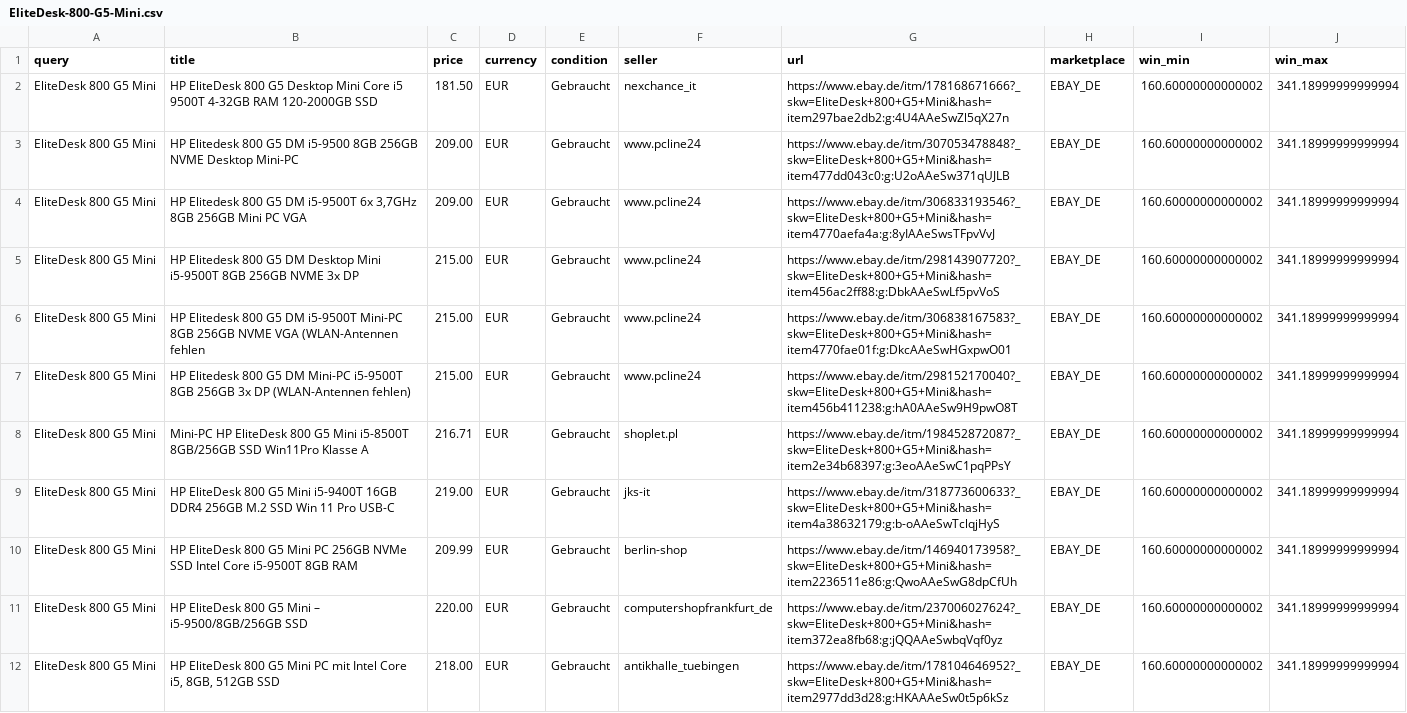
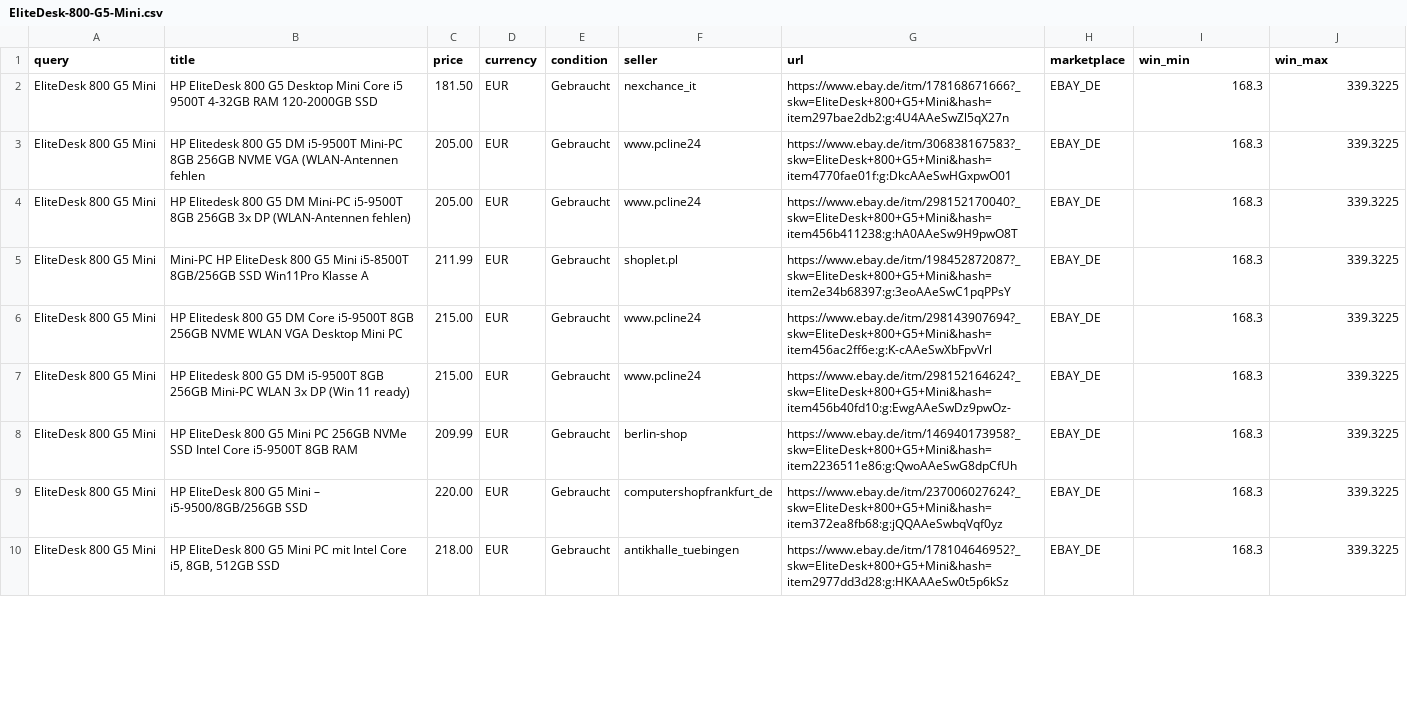
Before and after one commit to aicologne/aic-hardware-deals, a CSV file: site/data/deals/EliteDesk-800-G5-Mini.csv, drawn as a sheet; only a part is shown; the diff covers the shown part only.

```diff
--- a/site/data/deals/EliteDesk-800-G5-Mini.csv
+++ b/site/data/deals/EliteDesk-800-G5-Mini.csv
@@ -1,12 +1,10 @@
 query,title,price,currency,condition,seller,url,marketplace,win_min,win_max
-EliteDesk 800 G5 Mini,HP EliteDesk 800 G5 Desktop Mini Core i5 9500T 4-32GB RAM 120-2000GB SSD,181.50,EUR,Gebraucht,nexchance_it,https://www.ebay.de/itm/178168671666?_skw=EliteDesk+800+G5+Mini&hash=item297bae2db2:g:4U4AAeSwZl5qX27n,EBAY_DE,160.60000000000002,341.18999999999994
-EliteDesk 800 G5 Mini,HP Elitedesk 800 G5 DM i5-9500 8GB 256GB NVME Desktop Mini-PC,209.00,EUR,Gebraucht,www.pcline24,https://www.ebay.de/itm/307053478848?_skw=EliteDesk+800+G5+Mini&hash=item477dd043c0:g:U2oAAeSw371qUJLB,EBAY_DE,160.60000000000002,341.18999999999994
-EliteDesk 800 G5 Mini,"HP Elitedesk 800 G5 DM i5-9500T 6x 3,7GHz 8GB 256GB Mini PC VGA",209.00,EUR,Gebraucht,www.pcline24,https://www.ebay.de/itm/306833193546?_skw=EliteDesk+800+G5+Mini&hash=item4770aefa4a:g:8yIAAeSwsTFpvVvJ,EBAY_DE,160.60000000000002,341.18999999999994
-EliteDesk 800 G5 Mini,HP Elitedesk 800 G5 DM Desktop Mini i5-9500T 8GB 256GB NVME 3x DP,215.00,EUR,Gebraucht,www.pcline24,https://www.ebay.de/itm/298143907720?_skw=EliteDesk+800+G5+Mini&hash=item456ac2ff88:g:DbkAAeSwLf5pvVoS,EBAY_DE,160.60000000000002,341.18999999999994
-EliteDesk 800 G5 Mini,HP Elitedesk 800 G5 DM i5-9500T Mini-PC 8GB 256GB NVME VGA (WLAN-Antennen fehlen,215.00,EUR,Gebraucht,www.pcline24,https://www.ebay.de/itm/306838167583?_skw=EliteDesk+800+G5+Mini&hash=item4770fae01f:g:DkcAAeSwHGxpwO01,EBAY_DE,160.60000000000002,341.18999999999994
-EliteDesk 800 G5 Mini,HP Elitedesk 800 G5 DM Mini-PC i5-9500T 8GB 256GB  3x DP (WLAN-Antennen fehlen),215.00,EUR,Gebraucht,www.pcline24,https://www.ebay.de/itm/298152170040?_skw=EliteDesk+800+G5+Mini&hash=item456b411238:g:hA0AAeSw9H9pwO8T,EBAY_DE,160.60000000000002,341.18999999999994
-EliteDesk 800 G5 Mini,Mini-PC HP EliteDesk 800 G5 Mini i5-8500T 8GB/256GB SSD Win11Pro Klasse A,216.71,EUR,Gebraucht,shoplet.pl,https://www.ebay.de/itm/198452872087?_skw=EliteDesk+800+G5+Mini&hash=item2e34b68397:g:3eoAAeSwC1pqPPsY,EBAY_DE,160.60000000000002,341.18999999999994
-EliteDesk 800 G5 Mini,HP EliteDesk 800 G5 Mini i5-9400T 16GB DDR4 256GB M.2 SSD Win 11 Pro USB-C,219.00,EUR,Gebraucht,jks-it,https://www.ebay.de/itm/318773600633?_skw=EliteDesk+800+G5+Mini&hash=item4a38632179:g:b-oAAeSwTclqjHyS,EBAY_DE,160.60000000000002,341.18999999999994
-EliteDesk 800 G5 Mini,HP EliteDesk 800 G5 Mini PC 256GB NVMe SSD  Intel Core i5-9500T 8GB RAM,209.99,EUR,Gebraucht,berlin-shop,https://www.ebay.de/itm/146940173958?_skw=EliteDesk+800+G5+Mini&hash=item2236511e86:g:QwoAAeSwG8dpCfUh,EBAY_DE,160.60000000000002,341.18999999999994
-EliteDesk 800 G5 Mini,HP EliteDesk 800 G5 Mini – i5-9500/8GB/256GB SSD,220.00,EUR,Gebraucht,computershopfrankfurt_de,https://www.ebay.de/itm/237006027624?_skw=EliteDesk+800+G5+Mini&hash=item372ea8fb68:g:jQQAAeSwbqVqf0yz,EBAY_DE,160.60000000000002,341.18999999999994
-EliteDesk 800 G5 Mini,"HP EliteDesk 800 G5 Mini PC mit Intel Core i5, 8GB, 512GB SSD",218.00,EUR,Gebraucht,antikhalle_tuebingen,https://www.ebay.de/itm/178104646952?_skw=EliteDesk+800+G5+Mini&hash=item2977dd3d28:g:HKAAAeSw0t5p6kSz,EBAY_DE,160.60000000000002,341.18999999999994
+EliteDesk 800 G5 Mini,HP EliteDesk 800 G5 Desktop Mini Core i5 9500T 4-32GB RAM 120-2000GB SSD,181.50,EUR,Gebraucht,nexchance_it,https://www.ebay.de/itm/178168671666?_skw=EliteDesk+800+G5+Mini&hash=item297bae2db2:g:4U4AAeSwZl5qX27n,EBAY_DE,168.3,339.3225
+EliteDesk 800 G5 Mini,HP Elitedesk 800 G5 DM i5-9500T Mini-PC 8GB 256GB NVME VGA (WLAN-Antennen fehlen,205.00,EUR,Gebraucht,www.pcline24,https://www.ebay.de/itm/306838167583?_skw=EliteDesk+800+G5+Mini&hash=item4770fae01f:g:DkcAAeSwHGxpwO01,EBAY_DE,168.3,339.3225
+EliteDesk 800 G5 Mini,HP Elitedesk 800 G5 DM Mini-PC i5-9500T 8GB 256GB  3x DP (WLAN-Antennen fehlen),205.00,EUR,Gebraucht,www.pcline24,https://www.ebay.de/itm/298152170040?_skw=EliteDesk+800+G5+Mini&hash=item456b411238:g:hA0AAeSw9H9pwO8T,EBAY_DE,168.3,339.3225
+EliteDesk 800 G5 Mini,Mini-PC HP EliteDesk 800 G5 Mini i5-8500T 8GB/256GB SSD Win11Pro Klasse A,211.99,EUR,Gebraucht,shoplet.pl,https://www.ebay.de/itm/198452872087?_skw=EliteDesk+800+G5+Mini&hash=item2e34b68397:g:3eoAAeSwC1pqPPsY,EBAY_DE,168.3,339.3225
+EliteDesk 800 G5 Mini,HP Elitedesk 800 G5 DM Core i5-9500T 8GB 256GB NVME WLAN VGA Desktop Mini PC,215.00,EUR,Gebraucht,www.pcline24,https://www.ebay.de/itm/298143907694?_skw=EliteDesk+800+G5+Mini&hash=item456ac2ff6e:g:K-cAAeSwXbFpvVrl,EBAY_DE,168.3,339.3225
+EliteDesk 800 G5 Mini,HP Elitedesk 800 G5 DM i5-9500T 8GB 256GB Mini-PC WLAN 3x DP (Win 11 ready),215.00,EUR,Gebraucht,www.pcline24,https://www.ebay.de/itm/298152164624?_skw=EliteDesk+800+G5+Mini&hash=item456b40fd10:g:EwgAAeSwDz9pwOz-,EBAY_DE,168.3,339.3225
+EliteDesk 800 G5 Mini,HP EliteDesk 800 G5 Mini PC 256GB NVMe SSD  Intel Core i5-9500T 8GB RAM,209.99,EUR,Gebraucht,berlin-shop,https://www.ebay.de/itm/146940173958?_skw=EliteDesk+800+G5+Mini&hash=item2236511e86:g:QwoAAeSwG8dpCfUh,EBAY_DE,168.3,339.3225
+EliteDesk 800 G5 Mini,HP EliteDesk 800 G5 Mini – i5-9500/8GB/256GB SSD,220.00,EUR,Gebraucht,computershopfrankfurt_de,https://www.ebay.de/itm/237006027624?_skw=EliteDesk+800+G5+Mini&hash=item372ea8fb68:g:jQQAAeSwbqVqf0yz,EBAY_DE,168.3,339.3225
+EliteDesk 800 G5 Mini,"HP EliteDesk 800 G5 Mini PC mit Intel Core i5, 8GB, 512GB SSD",218.00,EUR,Gebraucht,antikhalle_tuebingen,https://www.ebay.de/itm/178104646952?_skw=EliteDesk+800+G5+Mini&hash=item2977dd3d28:g:HKAAAeSw0t5p6kSz,EBAY_DE,168.3,339.3225
```
Also changed, not shown: 5 removed rows and 19 edited cells elsewhere in this file, site/data/deals/DDR4-RDIMM-64GB.csv, site/data/deals/RTX-3090.csv, 38 other files.
